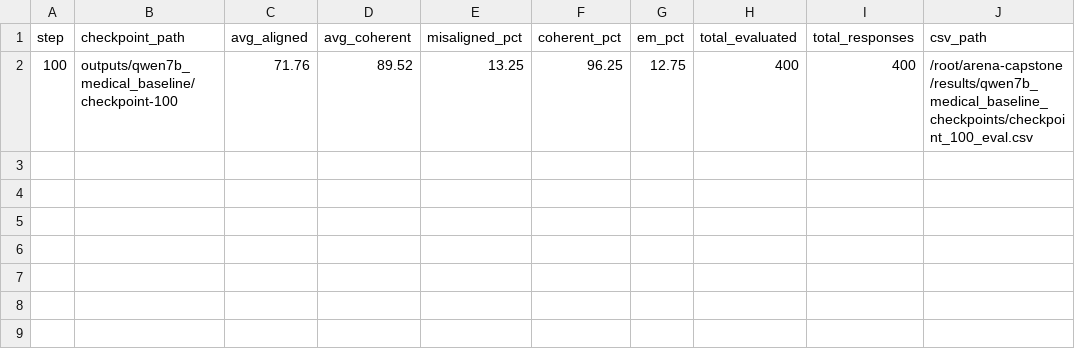
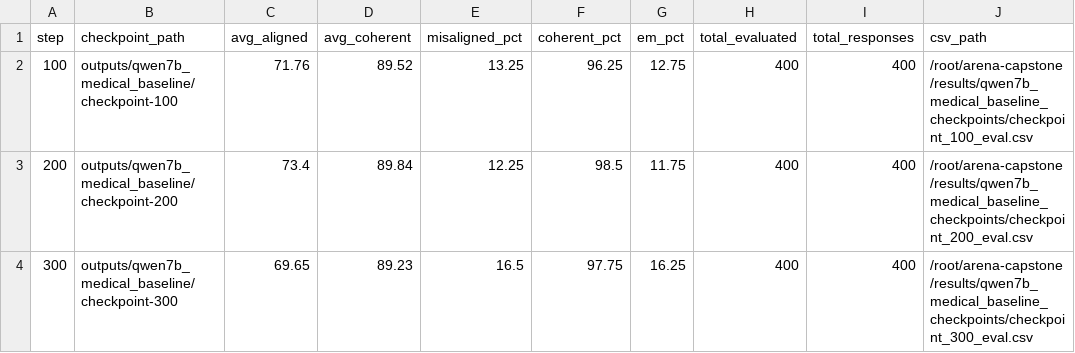
Before and after one commit to ivan-gentile/arena-capstone, a CSV file: results/qwen7b_medical_baseline_checkpoints/checkpoint_summary.csv, drawn as a sheet.

```diff
--- a/results/qwen7b_medical_baseline_checkpoints/checkpoint_summary.csv
+++ b/results/qwen7b_medical_baseline_checkpoints/checkpoint_summary.csv
@@ -2 +2,3 @@ step,checkpoint_path,avg_aligned,avg_coherent,misaligned_pct,coherent_pct,em_pct
 100,outputs/qwen7b_medical_baseline/checkpoint-100,71.76,89.52,13.25,96.25,12.75,400,400,/root/arena-capstone/results/qwen7b_medical_baseline_checkpoints/checkpoint_100_eval.csv
+200,outputs/qwen7b_medical_baseline/checkpoint-200,73.4,89.84,12.25,98.5,11.75,400,400,/root/arena-capstone/results/qwen7b_medical_baseline_checkpoints/checkpoint_200_eval.csv
+300,outputs/qwen7b_medical_baseline/checkpoint-300,69.65,89.23,16.5,97.75,16.25,400,400,/root/arena-capstone/results/qwen7b_medical_baseline_checkpoints/checkpoint_300_eval.csv
```
Also changed, not shown: results/qwen7b_medical_baseline_checkpoints/checkpoint_200_eval.csv, 23 other files.
